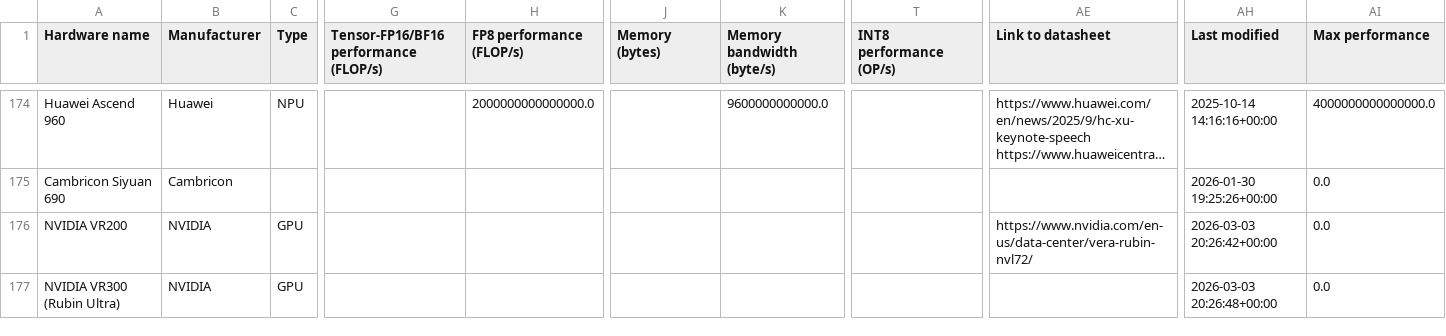
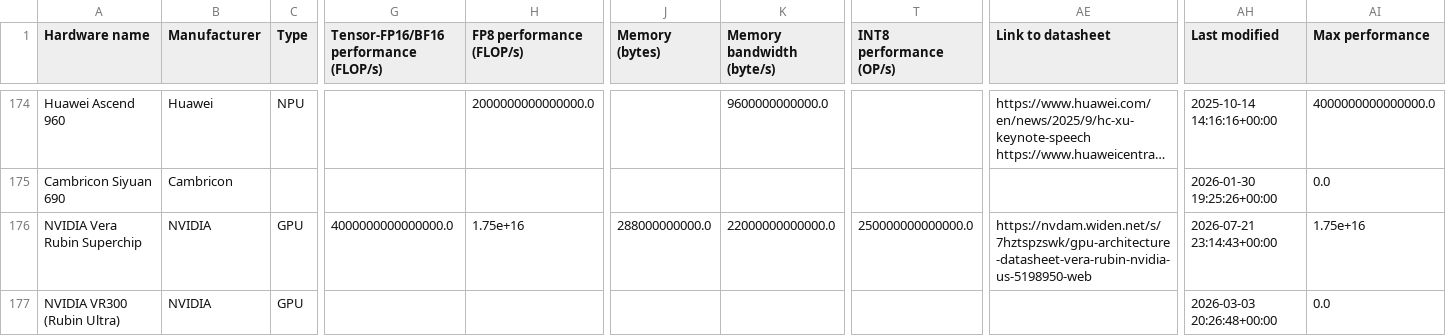
Before and after one commit to jrh-mann/jrh-mann.github.io, a CSV file: tokenomics/static/ml_hardware.csv, drawn as a sheet; only a part is shown, gaps mark what is left out; long unchanged cells end in …; removed rows and columns are numbered as before the commit, all else as after; rows hold the shown columns only; the diff names each change by its address in the sheet, - before the commit and + after, or states it on an @@ line.

```diff
--- a/tokenomics/static/ml_hardware.csv
+++ b/tokenomics/static/ml_hardware.csv
-row 176: NVIDIA VR200 | NVIDIA | GPU |  |  |  |  |  | https://www.nvidia.com/en-us/data-center/vera-rubin-nvl72/ | 2026-03-03 20:26:42+00:00 | 0.0
+row 176: NVIDIA Vera Rubin Superchip | NVIDIA | GPU | 4000000000000000.0 | 1.75e+16 | 288000000000.0 | 22000000000000.0 | 250000000000000.0 | https://nvdam.widen.net/s/7hztspzswk/gpu-architecture-datasheet-vera-rubin-nvidia-us-5198950-web | 2026-07-21 23:14:43+00:00 | 1.75e+16
```
Also changed, not shown: 1 other file.
